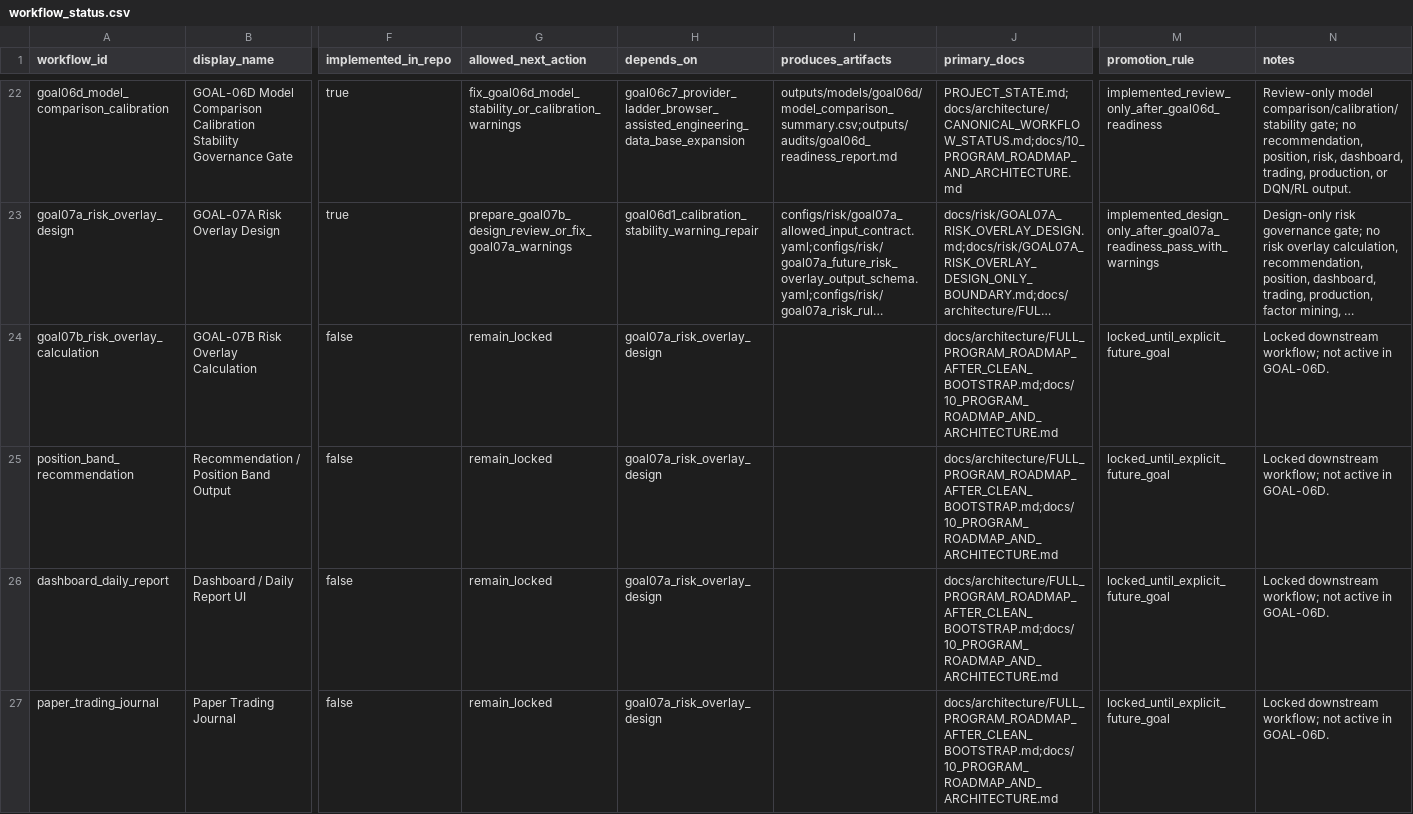
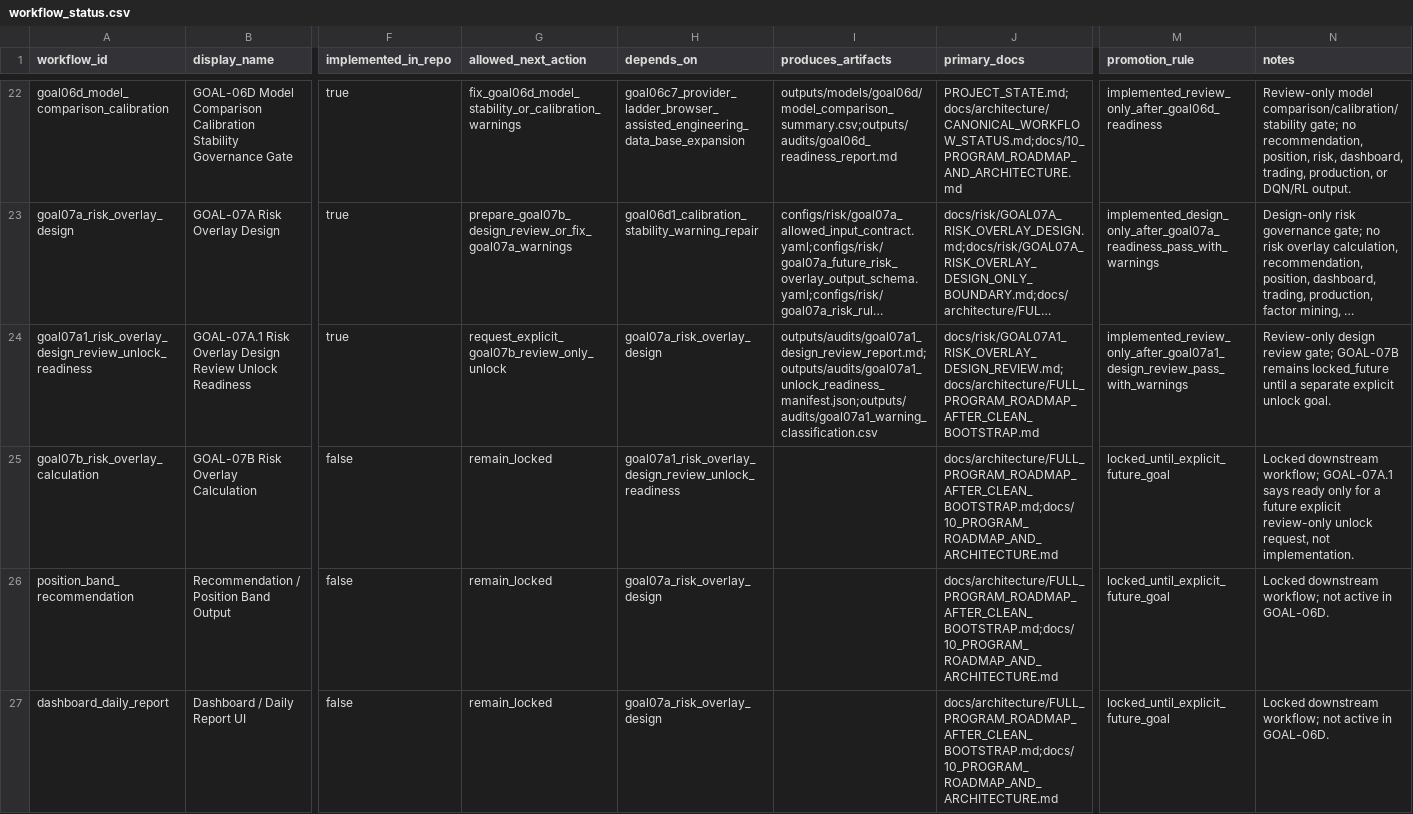
Before and after one commit to RyanLu0203/A_share_premarket_core, a CSV file: configs/project/workflow_status.csv, drawn as a sheet; only a part is shown, gaps mark what is left out; the shorter side is filled out with more unchanged rows; long unchanged cells end in …; addresses are those after the commit; rows hold the shown columns only; the diff names each change by its address in the sheet, - before the commit and + after, or states it on an @@ line.

```diff
--- a/configs/project/workflow_status.csv
+++ b/configs/project/workflow_status.csv
+row 24: goal07a1_risk_overlay_design_review_unlock_readiness | GOAL-07A.1 Risk Overlay Design Review Unlock Readiness | true | request_explicit_goal07b_review_only_unlock | goal07a_risk_overlay_design | outputs/audits/goal07a1_design_review_report.md;outputs/audits/goal07a1_unlock_readiness_manifest.json;outputs/audits/goal07a1_warning_classification.csv | docs/risk/GOAL07A1_RISK_OVERLAY_DESIGN_REVIEW.md;docs/architecture/FULL_PROGRAM_ROADMAP_AFTER_CLEAN_BOOTSTRAP.md | implemented_review_only_after_goal07a1_design_review_pass_with_warnings | Review-only design review gate; GOAL-07B remains locked_future until a separate explicit unlock goal.
-H25 (depends_on): goal07a_risk_overlay_design
+H25 (depends_on): goal07a1_risk_overlay_design_review_unlock_readiness
-N25 (notes): …downstream workflow; not active in GOAL-06D.
+N25 (notes): …downstream workflow; GOAL-07A.1 says ready only for a future explicit review-only unlock request, not implementation.
```
Also changed, not shown: outputs/audits/active_trunk_module_map.csv, outputs/audits/adapter_audit_matrix.csv, 53 other files.
